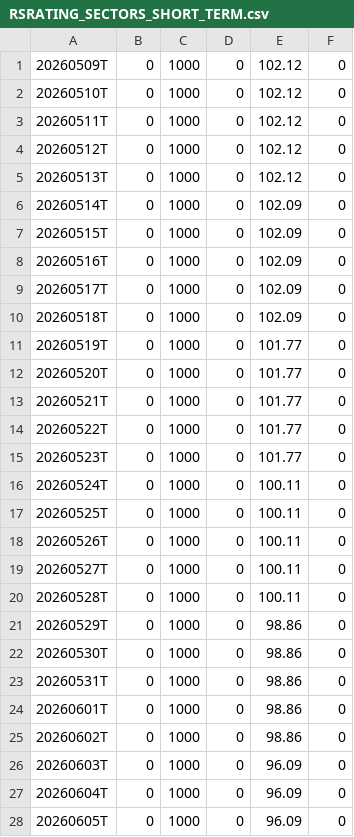
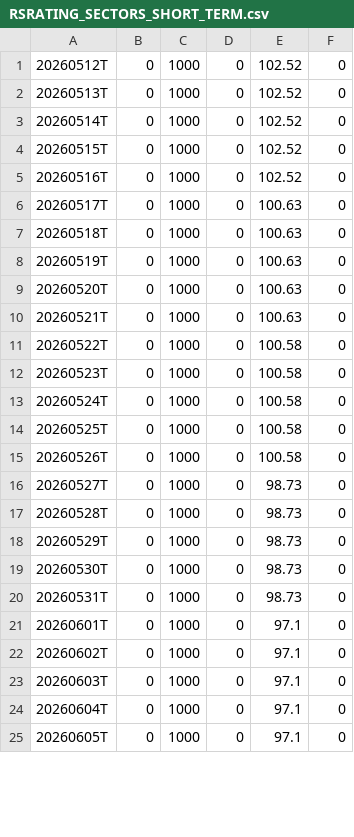
Before and after one commit to OzanTM/RS-LG, a CSV file: output/RSRATING_SECTORS_SHORT_TERM.csv, drawn as a sheet; only a part is shown; the diff covers the shown part only.

```diff
--- a/output/RSRATING_SECTORS_SHORT_TERM.csv
+++ b/output/RSRATING_SECTORS_SHORT_TERM.csv
@@ -1,28 +1,25 @@
-20260509T,0,1000,0,102.12,0
-20260510T,0,1000,0,102.12,0
-20260511T,0,1000,0,102.12,0
-20260512T,0,1000,0,102.12,0
-20260513T,0,1000,0,102.12,0
-20260514T,0,1000,0,102.09,0
-20260515T,0,1000,0,102.09,0
-20260516T,0,1000,0,102.09,0
-20260517T,0,1000,0,102.09,0
-20260518T,0,1000,0,102.09,0
-20260519T,0,1000,0,101.77,0
-20260520T,0,1000,0,101.77,0
-20260521T,0,1000,0,101.77,0
-20260522T,0,1000,0,101.77,0
-20260523T,0,1000,0,101.77,0
-20260524T,0,1000,0,100.11,0
-20260525T,0,1000,0,100.11,0
-20260526T,0,1000,0,100.11,0
-20260527T,0,1000,0,100.11,0
-20260528T,0,1000,0,100.11,0
-20260529T,0,1000,0,98.86,0
-20260530T,0,1000,0,98.86,0
-20260531T,0,1000,0,98.86,0
-20260601T,0,1000,0,98.86,0
-20260602T,0,1000,0,98.86,0
-20260603T,0,1000,0,96.09,0
-20260604T,0,1000,0,96.09,0
-20260605T,0,1000,0,96.09,0
+20260512T,0,1000,0,102.52,0
+20260513T,0,1000,0,102.52,0
+20260514T,0,1000,0,102.52,0
+20260515T,0,1000,0,102.52,0
+20260516T,0,1000,0,102.52,0
+20260517T,0,1000,0,100.63,0
+20260518T,0,1000,0,100.63,0
+20260519T,0,1000,0,100.63,0
+20260520T,0,1000,0,100.63,0
+20260521T,0,1000,0,100.63,0
+20260522T,0,1000,0,100.58,0
+20260523T,0,1000,0,100.58,0
+20260524T,0,1000,0,100.58,0
+20260525T,0,1000,0,100.58,0
+20260526T,0,1000,0,100.58,0
+20260527T,0,1000,0,98.73,0
+20260528T,0,1000,0,98.73,0
+20260529T,0,1000,0,98.73,0
+20260530T,0,1000,0,98.73,0
+20260531T,0,1000,0,98.73,0
+20260601T,0,1000,0,97.1,0
+20260602T,0,1000,0,97.1,0
+20260603T,0,1000,0,97.1,0
+20260604T,0,1000,0,97.1,0
+20260605T,0,1000,0,97.1,0
```
Also changed, not shown: 3 added rows and 7 edited cells elsewhere in this file, output/RSRATING_SECTORS_combo.csv, output/rs_sectors.csv, 11 other files.
